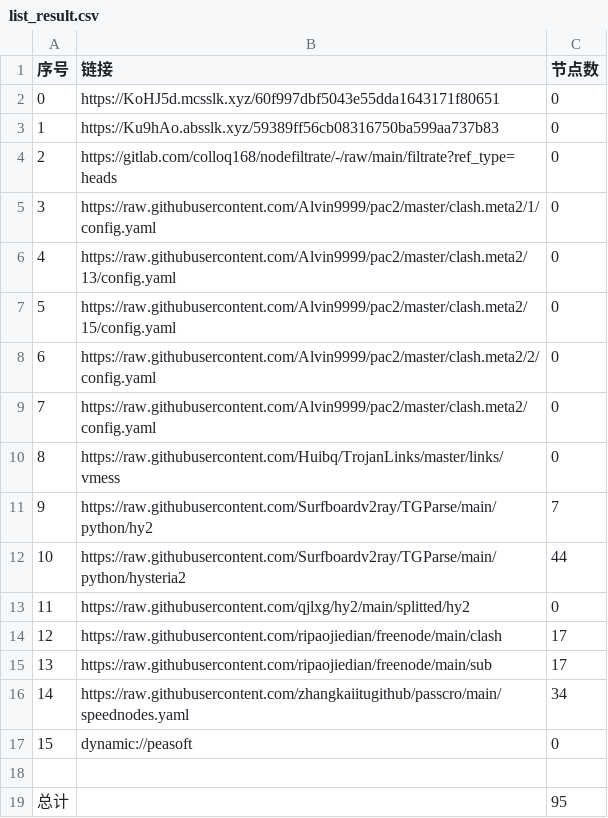
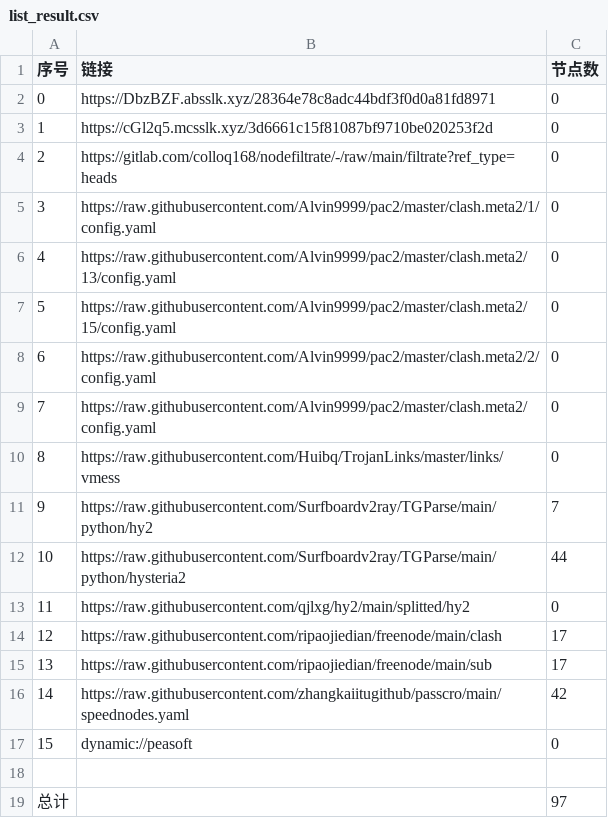
Before and after one commit to sileopro/AutoMergePublicNodes, a CSV file: list_result.csv, drawn as a sheet.

```diff
--- a/list_result.csv
+++ b/list_result.csv
@@ -1,4 +1,4 @@
 序号,链接,节点数
-0,https://KoHJ5d.mcsslk.xyz/60f997dbf5043e55dda1643171f80651,0
-1,https://Ku9hAo.absslk.xyz/59389ff56cb08316750ba599aa737b83,0
+0,https://DbzBZF.absslk.xyz/28364e78c8adc44bdf3f0d0a81fd8971,0
+1,https://cGl2q5.mcsslk.xyz/3d6661c15f81087bf9710be020253f2d,0
 2,https://gitlab.com/colloq168/nodefiltrate/-/raw/main/filtrate?ref_type=heads,0
@@ -15,5 +15,5 @@
 13,https://raw.githubusercontent.com/ripaojiedian/freenode/main/sub,17
-14,https://raw.githubusercontent.com/zhangkaiitugithub/passcro/main/speednodes.yaml,34
+14,https://raw.githubusercontent.com/zhangkaiitugithub/passcro/main/speednodes.yaml,42
 15,dynamic://peasoft,0
 
-总计,,95
+总计,,97
```
Also changed, not shown: 16 other files.
